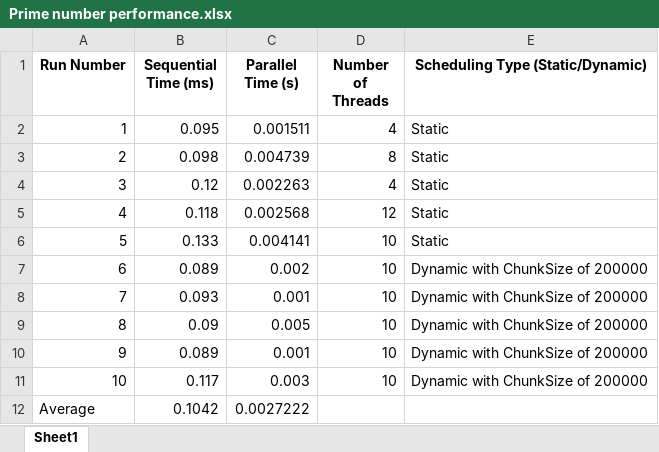
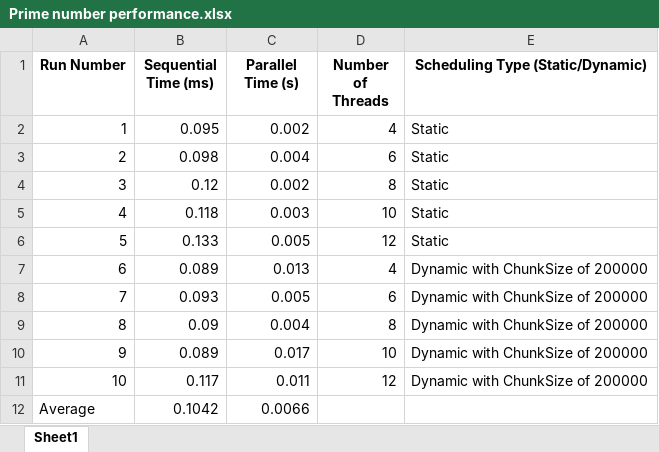
Before and after one commit to ahmadazhar2153/prime-number, an Excel workbook: Prime number performance.xlsx, sheet Sheet1, drawn as a sheet; values as stored, in another font and other column widths than the file's, no borders; charts and pictures not drawn; the diff names each change by its address in the sheet, - before the commit and + after, or states it on an @@ line.

Commit message:
SequentialPrimeNumberCode

```diff
--- a/Prime number performance.xlsx (sheet Sheet1)
+++ b/Prime number performance.xlsx (sheet Sheet1)
-C2 (Parallel Time (s)): 0.001511
+C2 (Parallel Time (s)): 0.002
-C3 (Parallel Time (s)): 0.004739
+C3 (Parallel Time (s)): 0.004
-D3 (Number of Threads): 8
+D3 (Number of Threads): 6
-C4 (Parallel Time (s)): 0.002263
+C4 (Parallel Time (s)): 0.002
-D4 (Number of Threads): 4
+D4 (Number of Threads): 8
-C5 (Parallel Time (s)): 0.002568
+C5 (Parallel Time (s)): 0.003
-D5 (Number of Threads): 12
+D5 (Number of Threads): 10
-C6 (Parallel Time (s)): 0.004141
+C6 (Parallel Time (s)): 0.005
-D6 (Number of Threads): 10
+D6 (Number of Threads): 12
-C7 (Parallel Time (s)): 0.002
+C7 (Parallel Time (s)): 0.013
-D7 (Number of Threads): 10
+D7 (Number of Threads): 4
-C8 (Parallel Time (s)): 0.001
+C8 (Parallel Time (s)): 0.005
-D8 (Number of Threads): 10
+D8 (Number of Threads): 6
-C9 (Parallel Time (s)): 0.005
+C9 (Parallel Time (s)): 0.004
-D9 (Number of Threads): 10
+D9 (Number of Threads): 8
-C10 (Parallel Time (s)): 0.001
+C10 (Parallel Time (s)): 0.017
-C11 (Parallel Time (s)): 0.003
+C11 (Parallel Time (s)): 0.011
-D11 (Number of Threads): 10
+D11 (Number of Threads): 12
-C12 (Parallel Time (s)): 0.0027222
+C12 (Parallel Time (s)): 0.0066
```
Also changed, not shown: charts or pictures, 9 other files.
